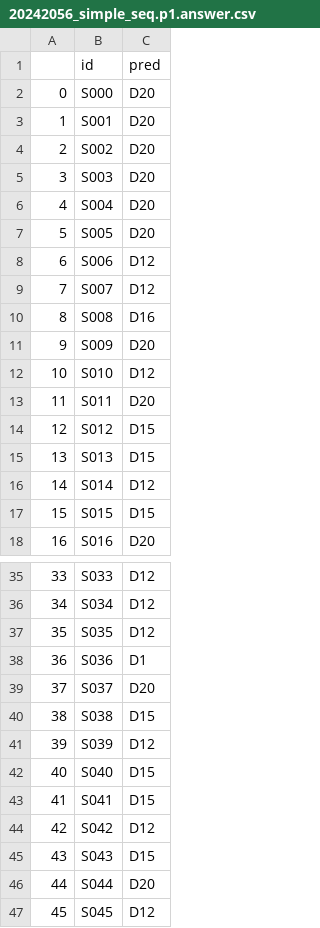
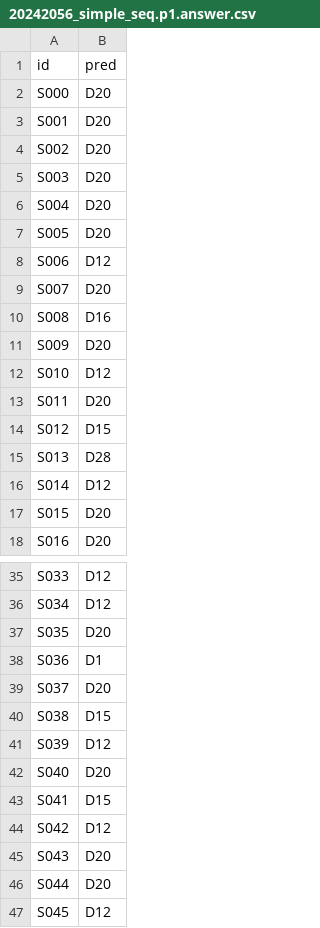
Before and after one commit to GIST-NLP25/lab-1-9yelin9, a CSV file: 20242056_simple_seq.p1.answer.csv, drawn as a sheet; only a part is shown, gaps mark what is left out; removed rows and columns are numbered as before the commit, all else as after; the diff covers the shown part only; the diff names each change by its address in the sheet, - before the commit and + after, or states it on an @@ line.

```diff
--- a/20242056_simple_seq.p1.answer.csv
+++ b/20242056_simple_seq.p1.answer.csv
-column A, rows 2-18: 0 | 1 | 2 | 3 | 4 | 5 | 6 | 7 | 8 | 9 | 10 | 11 | 12 | 13 | 14 | 15 | 16; rows 35-47: 33 | 34 | 35 | 36 | 37 | 38 | 39 | 40 | 41 | 42 | 43 | 44 | 45
-B9 (pred): D12
+B9 (pred): D20
-B15 (pred): D15
+B15 (pred): D28
-B17 (pred): D15
+B17 (pred): D20
-B37 (pred): D12
+B37 (pred): D20
-B42 (pred): D15
+B42 (pred): D20
-B45 (pred): D15
+B45 (pred): D20
```
Also changed, not shown: 2 edited cells elsewhere in this file, 2 other files.
